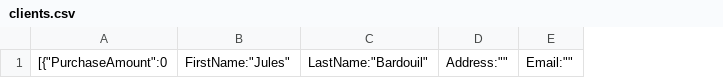
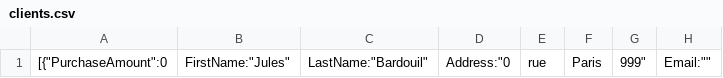
Before and after one commit to mailittlepony/transconnect, a CSV file: data/clients.csv, drawn as a sheet; only a part is shown; removed rows and columns are numbered as before the commit, all else as after; the diff names each change by its address in the sheet, - before the commit and + after, or states it on an @@ line.

Commit message:
Fix typo and fix things

```diff
--- a/data/clients.csv
+++ b/data/clients.csv
-column D, row 1: Address:""
+column D, row 1: Address:"0
+column E, row 1: rue
+column F, row 1: Paris
+column G, row 1: 999"
```
Also changed, not shown: 5 other files.
